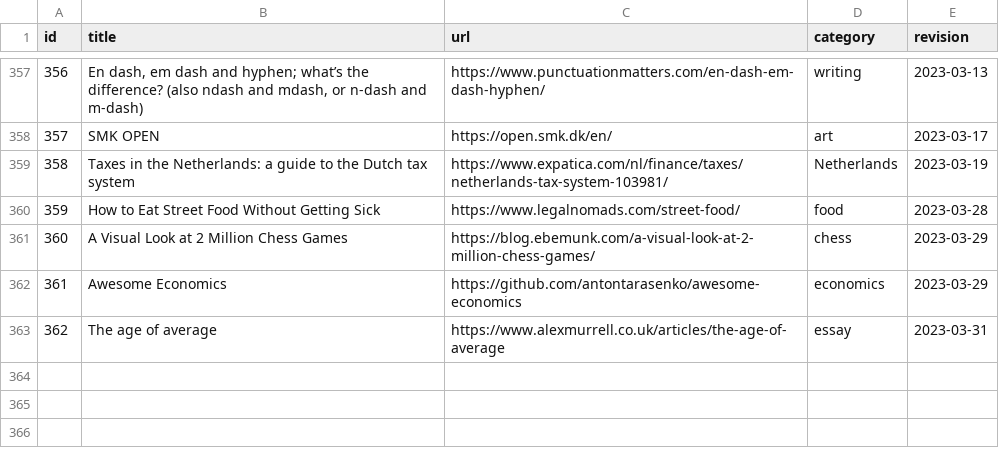
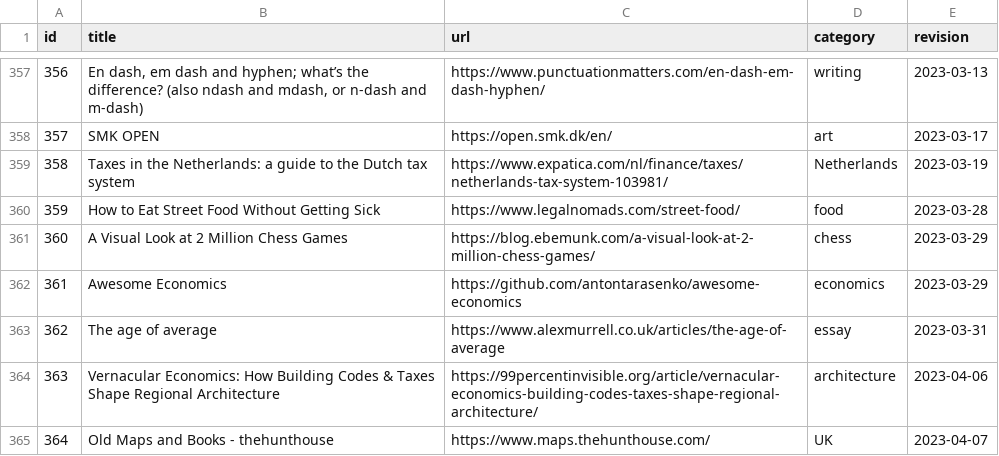
Before and after one commit to erikgahner/links, a CSV file: data.csv, drawn as a sheet; only a part is shown, gaps mark what is left out; the diff names each change by its address in the sheet, - before the commit and + after, or states it on an @@ line.

```diff
--- a/data.csv
+++ b/data.csv
+row 364: 363 | Vernacular Economics: How Building Codes & Taxes Shape Regional Architecture | https://99percentinvisible.org/article/vernacular-economics-building-codes-taxes-shape-regional-architecture/ | architecture | 2023-04-06
+row 365: 364 | Old Maps and Books - thehunthouse | https://www.maps.thehunthouse.com/ | UK | 2023-04-07
```
Also changed, not shown: 1 other file.
